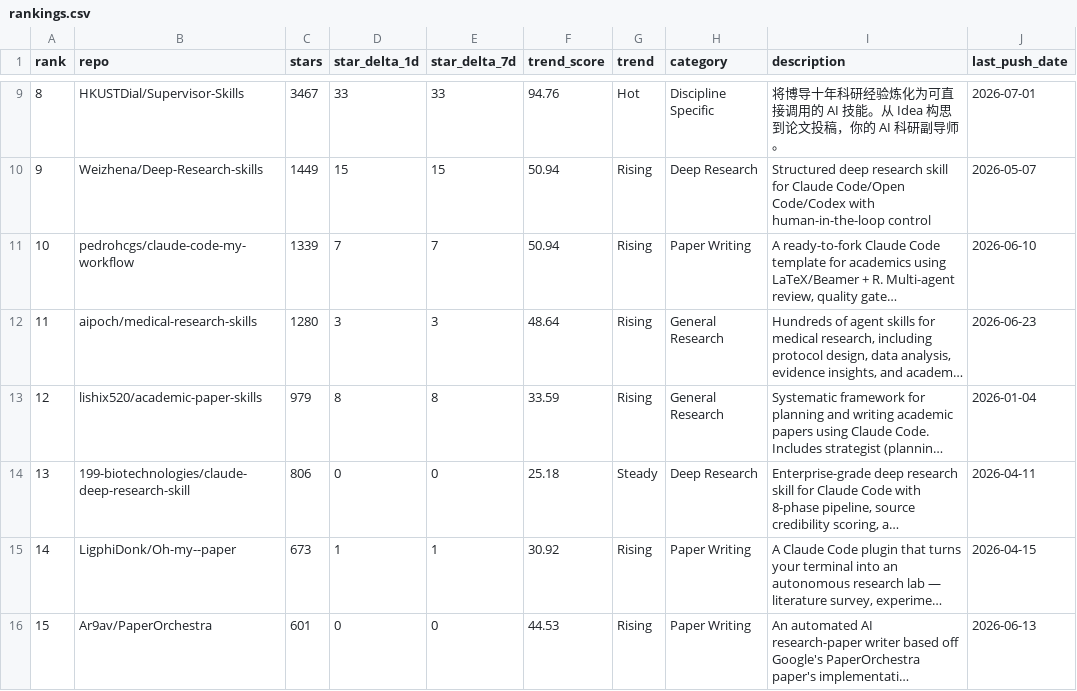
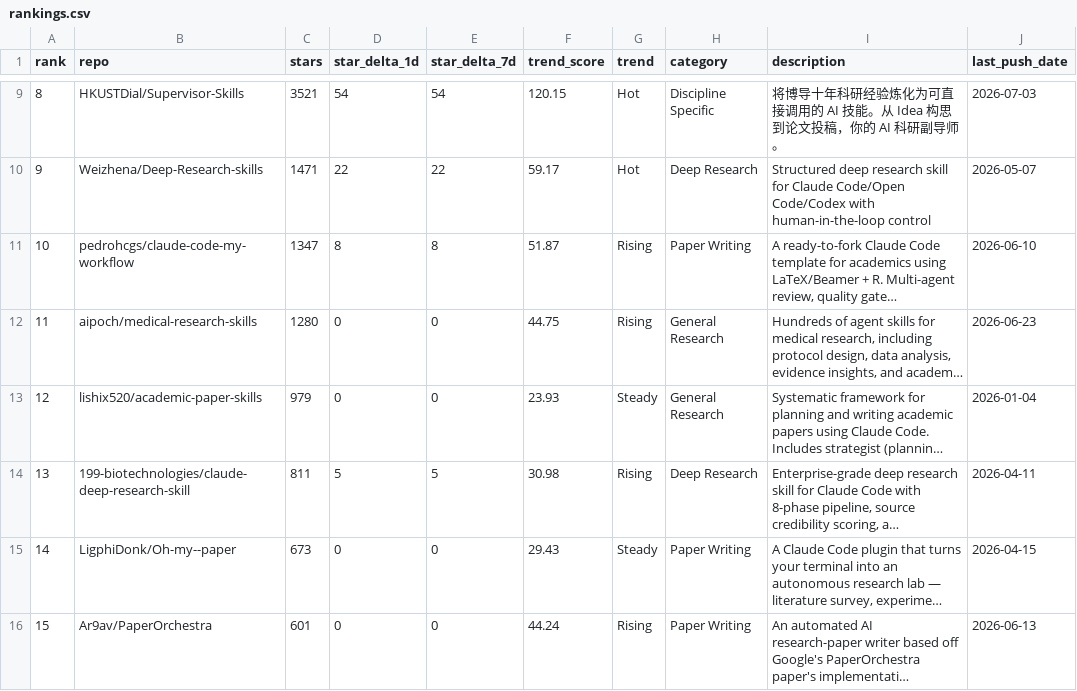
Before and after one commit to kael-odin/awesome-academic-research-skills, a CSV file: data/rankings.csv, drawn as a sheet; only a part is shown, gaps mark what is left out; long unchanged cells end in …; the diff covers the shown part only; the diff names each change by its address in the sheet, - before the commit and + after, or states it on an @@ line.

```diff
--- a/data/rankings.csv
+++ b/data/rankings.csv
-C9 (stars): 3467
+C9 (stars): 3521
-D9 (star_delta_1d): 33
+D9 (star_delta_1d): 54
-E9 (star_delta_7d): 33
+E9 (star_delta_7d): 54
-F9 (trend_score): 94.76
+F9 (trend_score): 120.15
-J9 (last_push_date): 2026-07-01
+J9 (last_push_date): 2026-07-03
-C10 (stars): 1449
+C10 (stars): 1471
-D10 (star_delta_1d): 15
+D10 (star_delta_1d): 22
-E10 (star_delta_7d): 15
+E10 (star_delta_7d): 22
-F10 (trend_score): 50.94
+F10 (trend_score): 59.17
-G10 (trend): Rising
+G10 (trend): Hot
-C11 (stars): 1339
+C11 (stars): 1347
-D11 (star_delta_1d): 7
+D11 (star_delta_1d): 8
-E11 (star_delta_7d): 7
+E11 (star_delta_7d): 8
-F11 (trend_score): 50.94
+F11 (trend_score): 51.87
-D12 (star_delta_1d): 3
+D12 (star_delta_1d): 0
-E12 (star_delta_7d): 3
+E12 (star_delta_7d): 0
-F12 (trend_score): 48.64
+F12 (trend_score): 44.75
-D13 (star_delta_1d): 8
+D13 (star_delta_1d): 0
-E13 (star_delta_7d): 8
+E13 (star_delta_7d): 0
-F13 (trend_score): 33.59
+F13 (trend_score): 23.93
-G13 (trend): Rising
+G13 (trend): Steady
-C14 (stars): 806
+C14 (stars): 811
-D14 (star_delta_1d): 0
+D14 (star_delta_1d): 5
-E14 (star_delta_7d): 0
+E14 (star_delta_7d): 5
-F14 (trend_score): 25.18
+F14 (trend_score): 30.98
-G14 (trend): Steady
+G14 (trend): Rising
-D15 (star_delta_1d): 1
+D15 (star_delta_1d): 0
-E15 (star_delta_7d): 1
+E15 (star_delta_7d): 0
-F15 (trend_score): 30.92
+F15 (trend_score): 29.43
-G15 (trend): Rising
+G15 (trend): Steady
-F16 (trend_score): 44.53
+F16 (trend_score): 44.24
```
Also changed, not shown: 52 edited cells elsewhere in this file, 3 other files.
